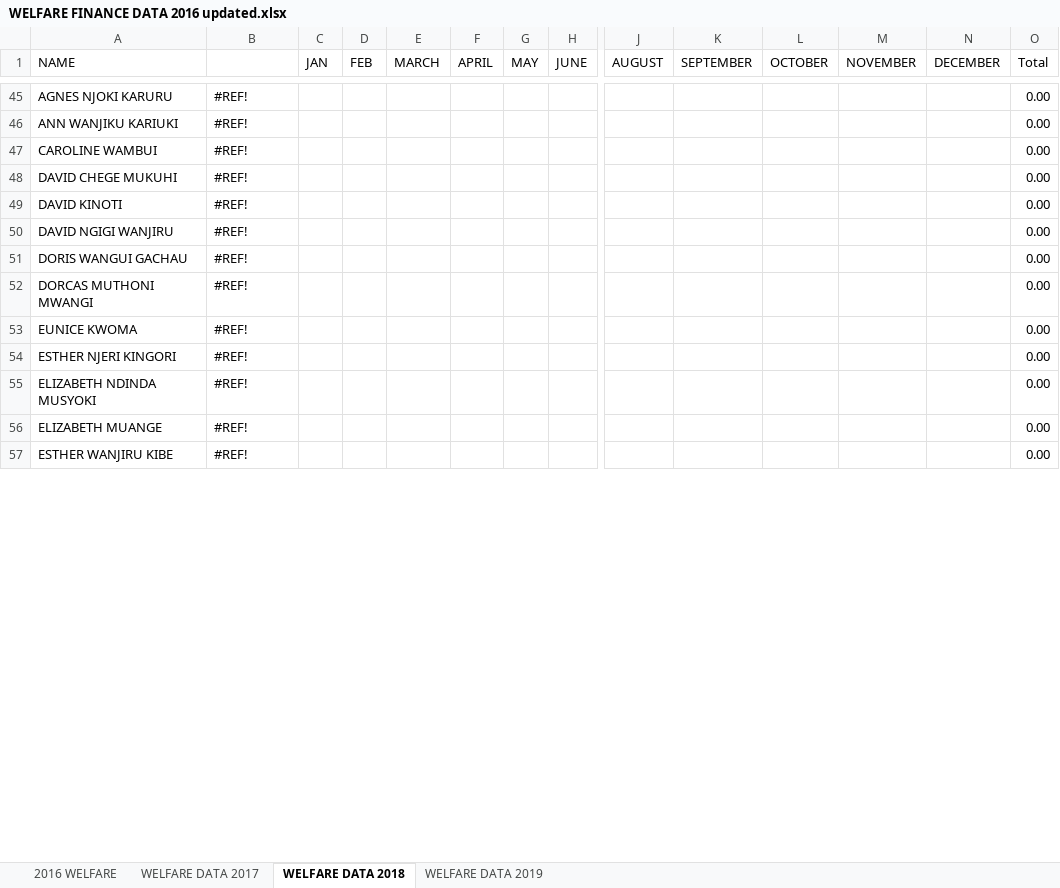
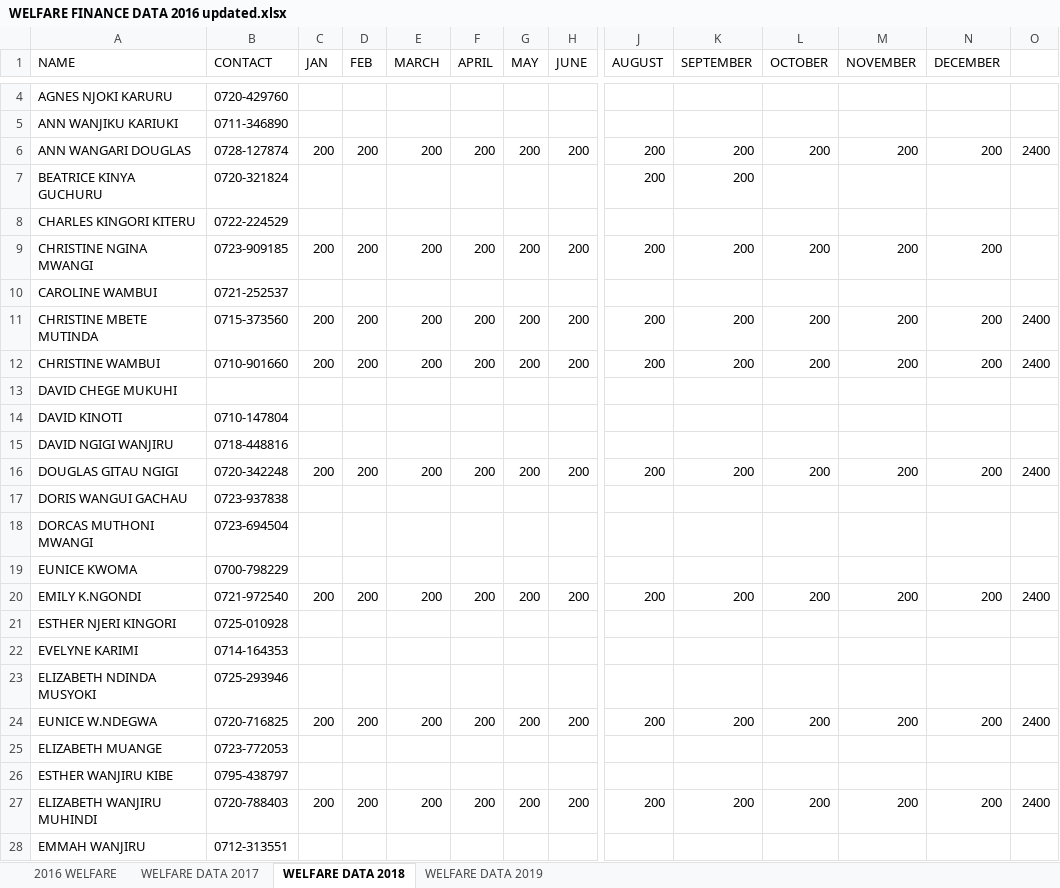
Before and after one commit to Gitigi/gcc_welfare, an Excel workbook: core/management/commands/WELFARE FINANCE DATA 2016 updated.xlsx, sheet WELFARE DATA 2018, drawn as a sheet; only a part is shown, gaps mark what is left out; values as stored, in another font and other column widths than the file's, no cell formats; addresses are those after the commit; rows hold the shown columns only; the diff covers the shown part only; the diff names each change by its address in the sheet, - before the commit and + after, or states it on an @@ line.

```diff
--- a/core/management/commands/WELFARE FINANCE DATA 2016 updated.xlsx (sheet WELFARE DATA 2018)
+++ b/core/management/commands/WELFARE FINANCE DATA 2016 updated.xlsx (sheet WELFARE DATA 2018)
-B1: (empty)
+B1: CONTACT
-O1: Total
+O1: (empty)
-B4 (CONTACT): #REF!
+B4 (CONTACT): 0720-429760
-O4:O5: 0.00
+O4:O5: (empty)
-B5 (CONTACT): #REF!
+B5 (CONTACT): 0711-346890
+row 6: ANN WANGARI DOUGLAS | 0728-127874 | 200 | 200 | 200 | 200 | 200 | 200 | 200 | 200 | 200 | 200 | 200 | 2400
+row 7: BEATRICE KINYA GUCHURU | 0720-321824 |  |  |  |  |  |  | 200 | 200
+row 8: CHARLES KINGORI KITERU | 0722-224529
+row 9: CHRISTINE NGINA MWANGI | 0723-909185 | 200 | 200 | 200 | 200 | 200 | 200 | 200 | 200 | 200 | 200 | 200
-B10 (CONTACT): #REF!
+B10 (CONTACT): 0721-252537
-O10: 0.00
+O10: (empty)
+row 11: CHRISTINE MBETE MUTINDA | 0715-373560 | 200 | 200 | 200 | 200 | 200 | 200 | 200 | 200 | 200 | 200 | 200 | 2400
+row 12: CHRISTINE WAMBUI | 0710-901660 | 200 | 200 | 200 | 200 | 200 | 200 | 200 | 200 | 200 | 200 | 200 | 2400
-B13 (CONTACT): #REF!
+B13 (CONTACT): (empty)
-O13:O15: 0.00
+O13:O15: (empty)
-B14 (CONTACT): #REF!
+B14 (CONTACT): 0710-147804
-B15 (CONTACT): #REF!
+B15 (CONTACT): 0718-448816
+row 16: DOUGLAS GITAU NGIGI | 0720-342248 | 200 | 200 | 200 | 200 | 200 | 200 | 200 | 200 | 200 | 200 | 200 | 2400
-B17 (CONTACT): #REF!
+B17 (CONTACT): 0723-937838
-O17:O19: 0.00
+O17:O19: (empty)
-B18 (CONTACT): #REF!
+B18 (CONTACT): 0723-694504
-B19 (CONTACT): #REF!
+B19 (CONTACT): 0700-798229
+row 20: EMILY K.NGONDI | 0721-972540 | 200 | 200 | 200 | 200 | 200 | 200 | 200 | 200 | 200 | 200 | 200 | 2400
-B21 (CONTACT): #REF!
+B21 (CONTACT): 0725-010928
-O21: 0.00
+O21: (empty)
+row 22: EVELYNE KARIMI | 0714-164353
-B23 (CONTACT): #REF!
+B23 (CONTACT): 0725-293946
-O23: 0.00
+O23: (empty)
+row 24: EUNICE W.NDEGWA | 0720-716825 | 200 | 200 | 200 | 200 | 200 | 200 | 200 | 200 | 200 | 200 | 200 | 2400
-B25 (CONTACT): #REF!
+B25 (CONTACT): 0723-772053
-O25:O26: 0.00
+O25:O26: (empty)
-B26 (CONTACT): #REF!
+B26 (CONTACT): 0795-438797
+row 27: ELIZABETH WANJIRU MUHINDI | 0720-788403 | 200 | 200 | 200 | 200 | 200 | 200 | 200 | 200 | 200 | 200 | 200 | 2400
+row 28: EMMAH WANJIRU | 0712-313551
```
Also changed, not shown: 61 added rows, 73 removed rows and 154 edited cells elsewhere in this sheet, sheet 2016 WELFARE, sheet WELFARE DATA 2017, sheet WELFARE DATA 2019, cell formats, core/management/commands/GCCWELFARE DATABASE.xlsx.
